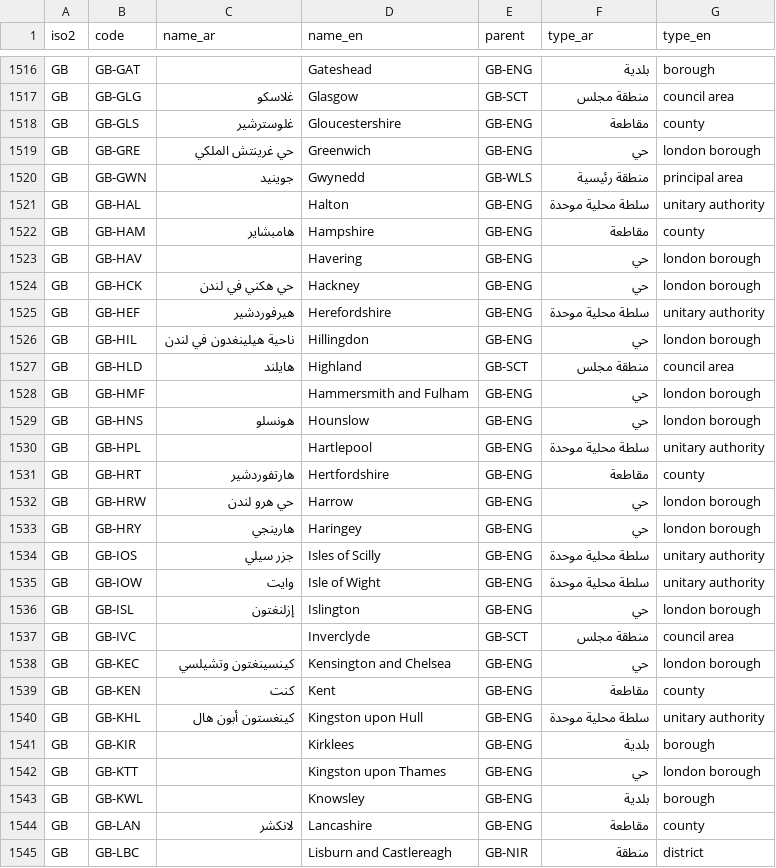
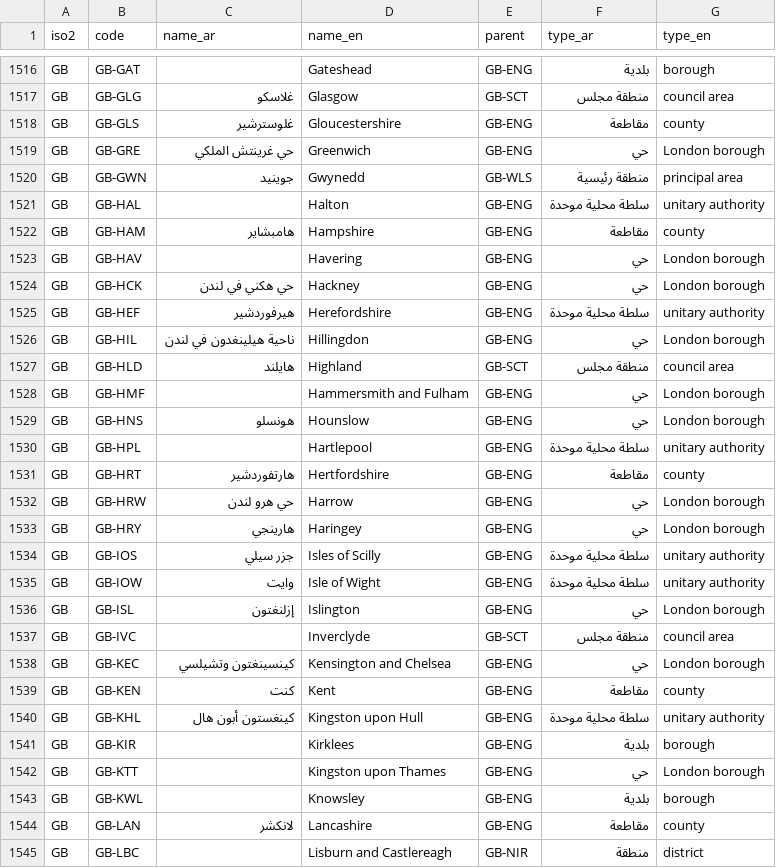
Before and after one commit to arj-89/worldref, a CSV file: data/csv/subdivisions.csv, drawn as a sheet; only a part is shown, gaps mark what is left out; the diff covers the shown part only.

```diff
--- a/data/csv/subdivisions.csv
+++ b/data/csv/subdivisions.csv
@@ -1518,3 +1518,3 @@ GB,GB-GLG,غلاسكو,Glasgow,GB-SCT,منطقة مجلس,council area
 GB,GB-GLS,غلوسترشير,Gloucestershire,GB-ENG,مقاطعة,county
-GB,GB-GRE,حي غرينتش الملكي,Greenwich,GB-ENG,حي,london borough
+GB,GB-GRE,حي غرينتش الملكي,Greenwich,GB-ENG,حي,London borough
 GB,GB-GWN,جوينيد,Gwynedd,GB-WLS,منطقة رئيسية,principal area
@@ -1522,18 +1522,18 @@ GB,GB-HAL,,Halton,GB-ENG,سلطة محلية موحدة,unitary authority
 GB,GB-HAM,هامبشاير,Hampshire,GB-ENG,مقاطعة,county
-GB,GB-HAV,,Havering,GB-ENG,حي,london borough
-GB,GB-HCK,حي هكني في لندن,Hackney,GB-ENG,حي,london borough
+GB,GB-HAV,,Havering,GB-ENG,حي,London borough
+GB,GB-HCK,حي هكني في لندن,Hackney,GB-ENG,حي,London borough
 GB,GB-HEF,هيرفوردشير,Herefordshire,GB-ENG,سلطة محلية موحدة,unitary authority
-GB,GB-HIL,ناحية هيلينغدون في لندن,Hillingdon,GB-ENG,حي,london borough
+GB,GB-HIL,ناحية هيلينغدون في لندن,Hillingdon,GB-ENG,حي,London borough
 GB,GB-HLD,هايلند,Highland,GB-SCT,منطقة مجلس,council area
-GB,GB-HMF,,Hammersmith and Fulham,GB-ENG,حي,london borough
-GB,GB-HNS,هونسلو,Hounslow,GB-ENG,حي,london borough
+GB,GB-HMF,,Hammersmith and Fulham,GB-ENG,حي,London borough
+GB,GB-HNS,هونسلو,Hounslow,GB-ENG,حي,London borough
 GB,GB-HPL,,Hartlepool,GB-ENG,سلطة محلية موحدة,unitary authority
 GB,GB-HRT,هارتفوردشير,Hertfordshire,GB-ENG,مقاطعة,county
-GB,GB-HRW,حي هرو لندن,Harrow,GB-ENG,حي,london borough
-GB,GB-HRY,هارينجي,Haringey,GB-ENG,حي,london borough
+GB,GB-HRW,حي هرو لندن,Harrow,GB-ENG,حي,London borough
+GB,GB-HRY,هارينجي,Haringey,GB-ENG,حي,London borough
 GB,GB-IOS,جزر سيلي,Isles of Scilly,GB-ENG,سلطة محلية موحدة,unitary authority
 GB,GB-IOW,وايت,Isle of Wight,GB-ENG,سلطة محلية موحدة,unitary authority
-GB,GB-ISL,إزلنغتون,Islington,GB-ENG,حي,london borough
+GB,GB-ISL,إزلنغتون,Islington,GB-ENG,حي,London borough
 GB,GB-IVC,,Inverclyde,GB-SCT,منطقة مجلس,council area
-GB,GB-KEC,كينسينغتون وتشيلسي,Kensington and Chelsea,GB-ENG,حي,london borough
+GB,GB-KEC,كينسينغتون وتشيلسي,Kensington and Chelsea,GB-ENG,حي,London borough
 GB,GB-KEN,كنت,Kent,GB-ENG,مقاطعة,county
@@ -1541,3 +1541,3 @@ GB,GB-KHL,كينغستون أبون هال,Kingston upon Hull,GB-ENG,سلطة م
 GB,GB-KIR,,Kirklees,GB-ENG,بلدية,borough
-GB,GB-KTT,,Kingston upon Thames,GB-ENG,حي,london borough
+GB,GB-KTT,,Kingston upon Thames,GB-ENG,حي,London borough
 GB,GB-KWL,,Knowsley,GB-ENG,بلدية,borough
```
Also changed, not shown: 26 edited cells elsewhere in this file, data/csv/subdivisions.ar.csv, data/csv/subdivisions.en.csv, 20 other files.
